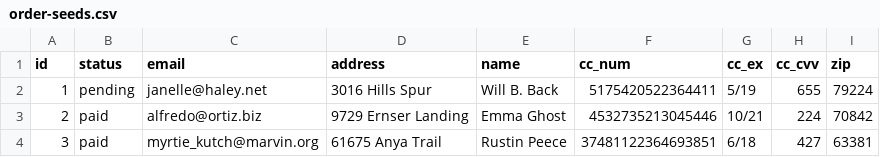
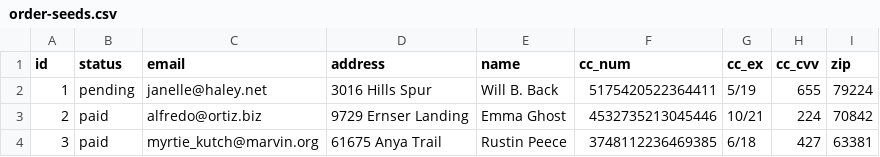
Before and after one commit to averikitsch/betsy, a CSV file: db/seed-data/order-seeds.csv, drawn as a sheet.

Commit message:
fixed seed data for order

```diff
--- a/db/seed-data/order-seeds.csv
+++ b/db/seed-data/order-seeds.csv
@@ -3,2 +3,2 @@ id,status,email,address,name,cc_num,cc_ex,cc_cvv,zip
 2,paid,alfredo@ortiz.biz,9729 Ernser Landing,Emma Ghost,4532735213045446,10/21,224,70842
-3,paid,myrtie_kutch@marvin.org,61675 Anya Trail,Rustin Peece,37481122364693851,6/18,427,63381
+3,paid,myrtie_kutch@marvin.org,61675 Anya Trail,Rustin Peece,3748112236469385,6/18,427,63381
```
